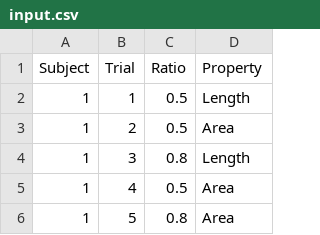
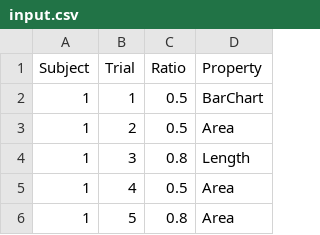
Before and after one commit to lsrodri/masterproject, a CSV file: Assets/ezExp/Examples/Data/input.csv, drawn as a sheet; only a part is shown.

Commit message:
Added the bar chart condition

```diff
--- a/Assets/ezExp/Examples/Data/input.csv
+++ b/Assets/ezExp/Examples/Data/input.csv
@@ -1,3 +1,3 @@
 Subject,Trial,Ratio,Property
-1,1,0.5,Length
+1,1,0.5,BarChart
 1,2,0.5,Area
```
Also changed, not shown: 6 other files.
